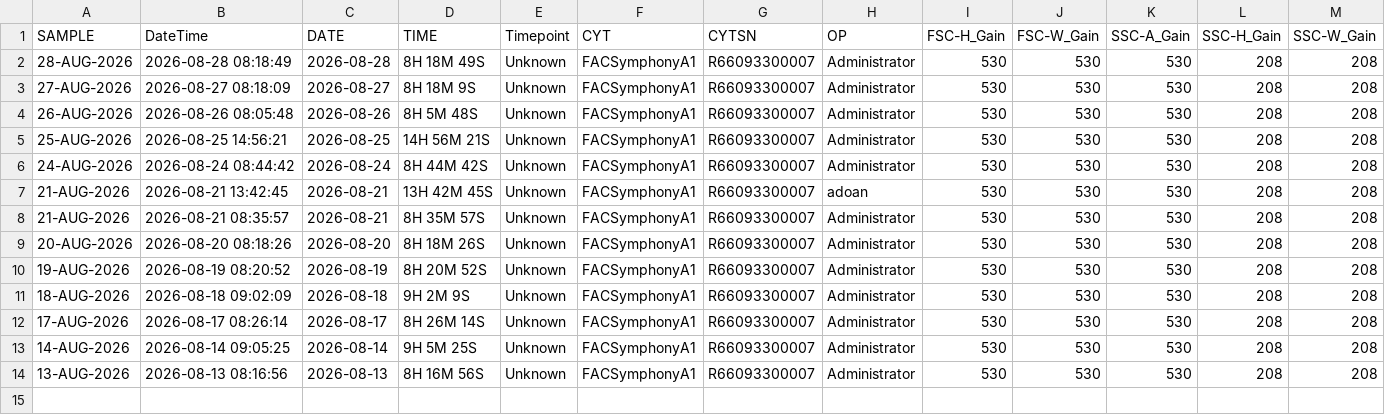
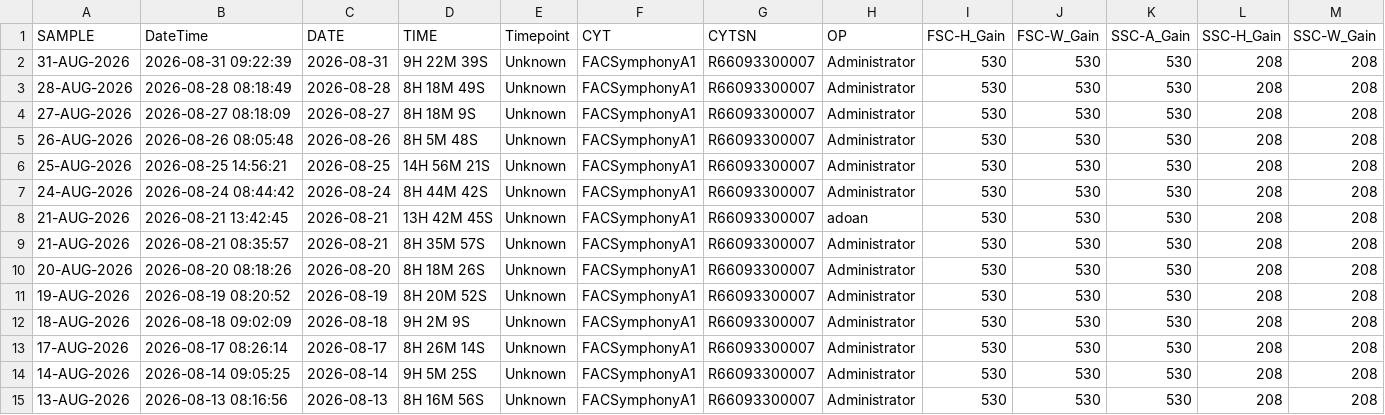
Before and after one commit to ncolven/InstrumentQC, a CSV file: data/Celesta-1/Archive/HolisticDataCelesta-1.csv, drawn as a sheet; only a part is shown; rows hold the shown columns only; the diff names each change by its address in the sheet, - before the commit and + after, or states it on an @@ line.

Commit message:
Update for Celesta-1 on 2026-08-31

```diff
--- a/data/Celesta-1/Archive/HolisticDataCelesta-1.csv
+++ b/data/Celesta-1/Archive/HolisticDataCelesta-1.csv
+row 2: 31-AUG-2026 | 2026-08-31 09:22:39 | 2026-08-31 | 9H 22M 39S | Unknown | FACSymphonyA1 | R66093300007 | Administrator | 530 | 530 | 530 | 208 | 208
```
